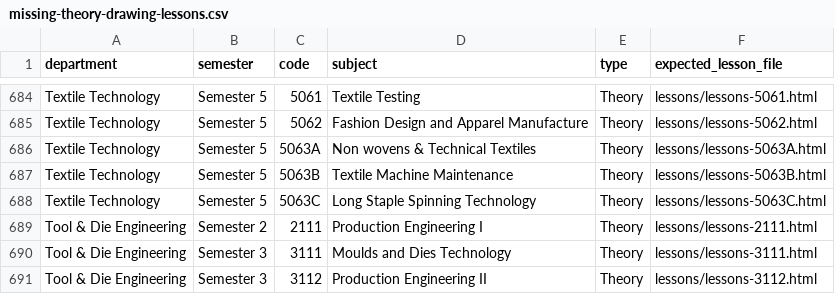
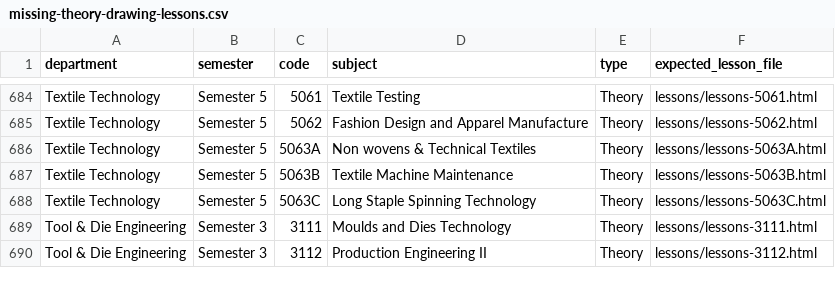
Before and after one commit to nandurpm/diploma-notes, a CSV file: reports/missing-theory-drawing-lessons.csv, drawn as a sheet; only a part is shown, gaps mark what is left out; the diff names each change by its address in the sheet, - before the commit and + after, or states it on an @@ line.

```diff
--- a/reports/missing-theory-drawing-lessons.csv
+++ b/reports/missing-theory-drawing-lessons.csv
-row 689: Tool & Die Engineering | Semester 2 | 2111 | Production Engineering I | Theory | lessons/lessons-2111.html
```
